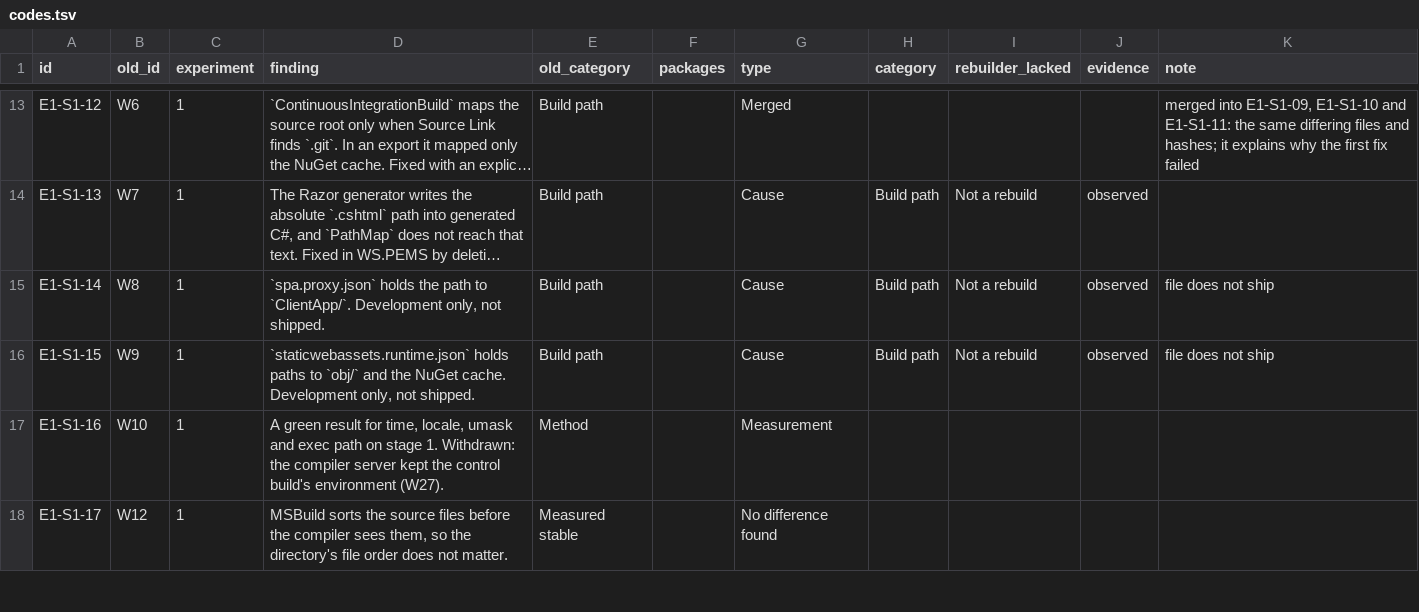
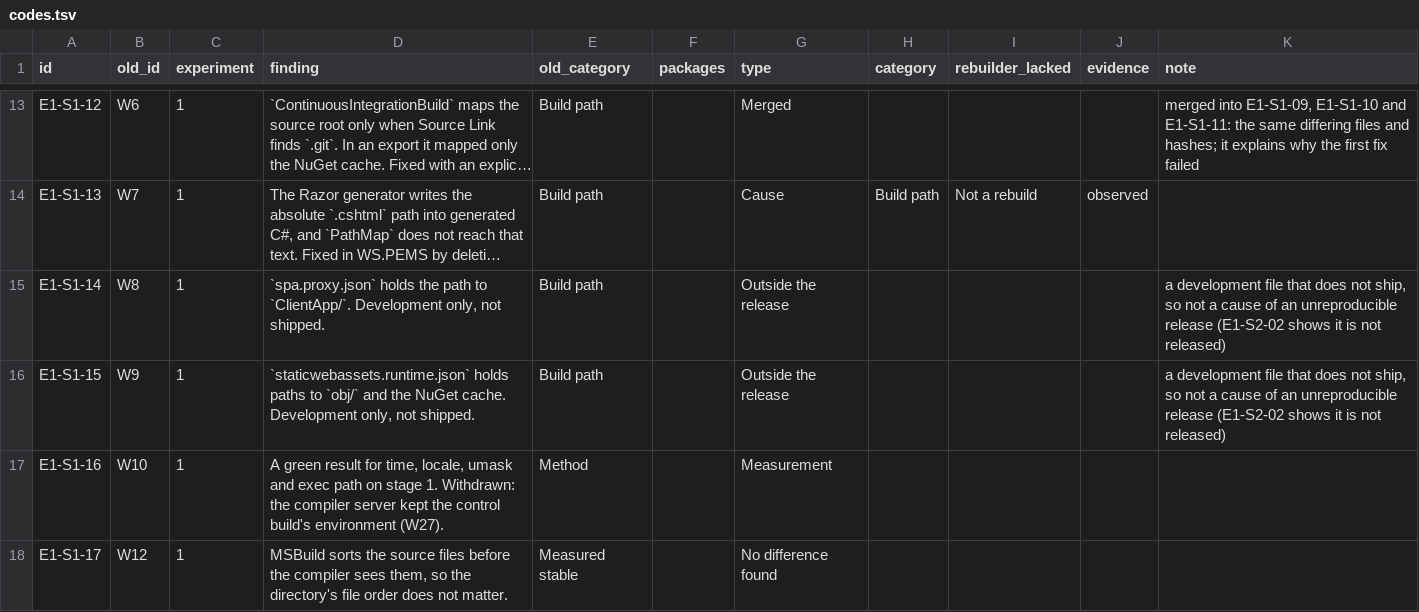
Before and after one commit to leosakharoff/dotnet-rebuild-experiments, a TSV file: categories/codes.tsv, drawn as a sheet; only a part is shown, gaps mark what is left out; long unchanged cells end in …; the diff names each change by its address in the sheet, - before the commit and + after, or states it on an @@ line.

```diff
--- a/categories/codes.tsv
+++ b/categories/codes.tsv
-G15:G16 (type): Cause
+G15:G16 (type): Outside the release
-H15:H16 (category): Build path
+H15:H16 (category): (empty)
-I15:I16 (rebuilder_lacked): Not a rebuild
+I15:I16 (rebuilder_lacked): (empty)
-J15:J16 (evidence): observed
+J15:J16 (evidence): (empty)
-K15:K16 (note): file does not ship
+K15:K16 (note): a development file that does not ship, so not a cause of an unreproducible release (E1-S2-02 shows it is not released)
```
Also changed, not shown: 6 other files.
